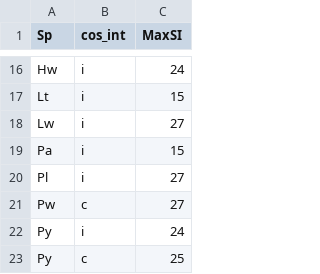
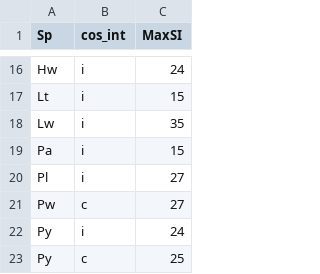
Before and after one commit to whmacken/SIBEC_Modelled, a CSV file: inputsGit/MaxSppSI.csv, drawn as a sheet; only a part is shown, gaps mark what is left out.

Commit message:
Changed maximum for Lw

```diff
--- a/inputsGit/MaxSppSI.csv
+++ b/inputsGit/MaxSppSI.csv
@@ -17,3 +17,3 @@ Hw,i,24
 Lt,i,15
-Lw,i,27
+Lw,i,35
 Pa,i,15
```
